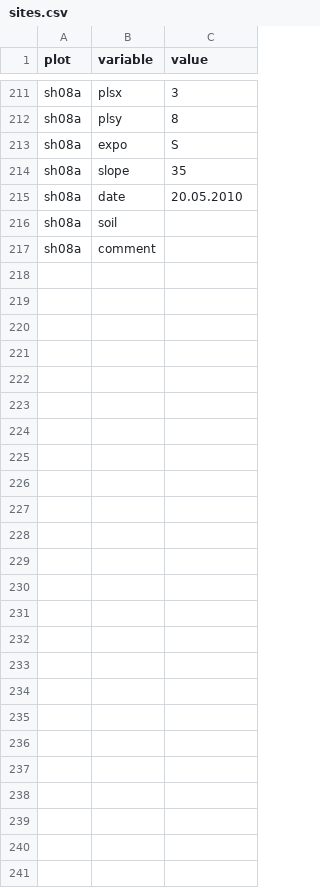
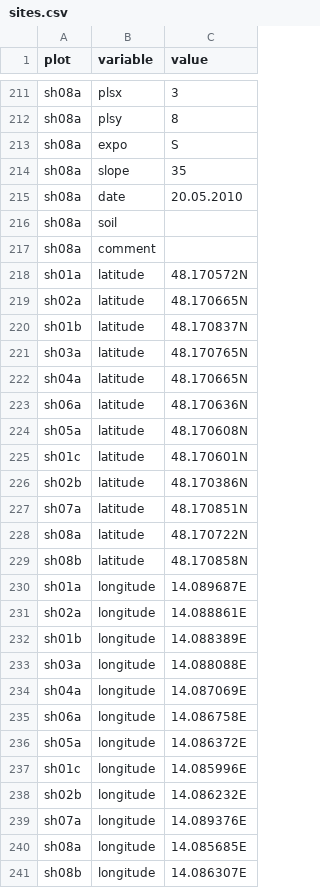
Before and after one commit to albinblaschka/vegsoup-data, a CSV file: schleißheim dta/sites.csv, drawn as a sheet; only a part is shown, gaps mark what is left out; the diff names each change by its address in the sheet, - before the commit and + after, or states it on an @@ line.

Commit message:
revised schleißheim dta

```diff
--- a/schleißheim dta/sites.csv
+++ b/schleißheim dta/sites.csv
+row 218: sh01a | latitude | 48.170572N
+row 219: sh02a | latitude | 48.170665N
+row 220: sh01b | latitude | 48.170837N
+row 221: sh03a | latitude | 48.170765N
+row 222: sh04a | latitude | 48.170665N
+row 223: sh06a | latitude | 48.170636N
+row 224: sh05a | latitude | 48.170608N
+row 225: sh01c | latitude | 48.170601N
+row 226: sh02b | latitude | 48.170386N
+row 227: sh07a | latitude | 48.170851N
+row 228: sh08a | latitude | 48.170722N
+row 229: sh08b | latitude | 48.170858N
+row 230: sh01a | longitude | 14.089687E
+row 231: sh02a | longitude | 14.088861E
+row 232: sh01b | longitude | 14.088389E
+row 233: sh03a | longitude | 14.088088E
+row 234: sh04a | longitude | 14.087069E
+row 235: sh06a | longitude | 14.086758E
+row 236: sh05a | longitude | 14.086372E
+row 237: sh01c | longitude | 14.085996E
+row 238: sh02b | longitude | 14.086232E
+row 239: sh07a | longitude | 14.089376E
+row 240: sh08a | longitude | 14.085685E
+row 241: sh08b | longitude | 14.086307E
```
Also changed, not shown: 2 other files.
